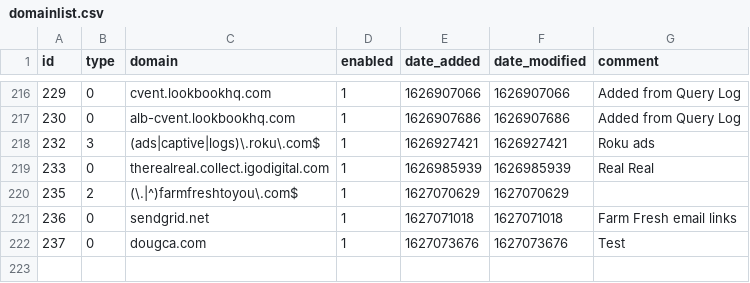
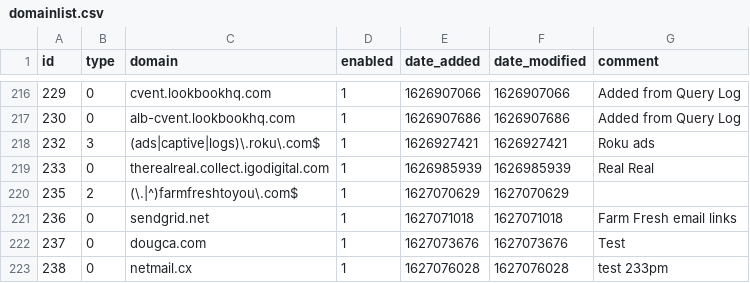
Before and after one commit to dhcpserver/my-pihole-lists, a CSV file: domainlist.csv, drawn as a sheet; only a part is shown, gaps mark what is left out; the diff names each change by its address in the sheet, - before the commit and + after, or states it on an @@ line.

Commit message:
Updated July 23, 2021  9:48PM

```diff
--- a/domainlist.csv
+++ b/domainlist.csv
+row 223: 238 | 0 | netmail.cx | 1 | 1627076028 | 1627076028 | test 233pm
```
